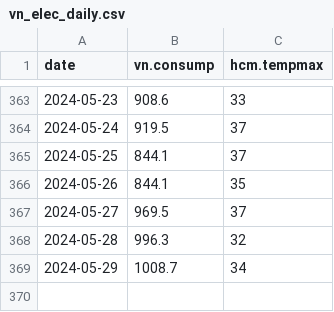
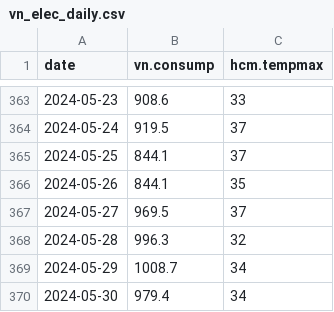
Before and after one commit to nlamduy/nlamduy.github.io, a CSV file: assets/dataset/vn_elec_daily.csv, drawn as a sheet; only a part is shown, gaps mark what is left out; the diff names each change by its address in the sheet, - before the commit and + after, or states it on an @@ line.

Commit message:
202406011352 commit

```diff
--- a/assets/dataset/vn_elec_daily.csv
+++ b/assets/dataset/vn_elec_daily.csv
+row 370: 2024-05-30 | 979.4 | 34
```
